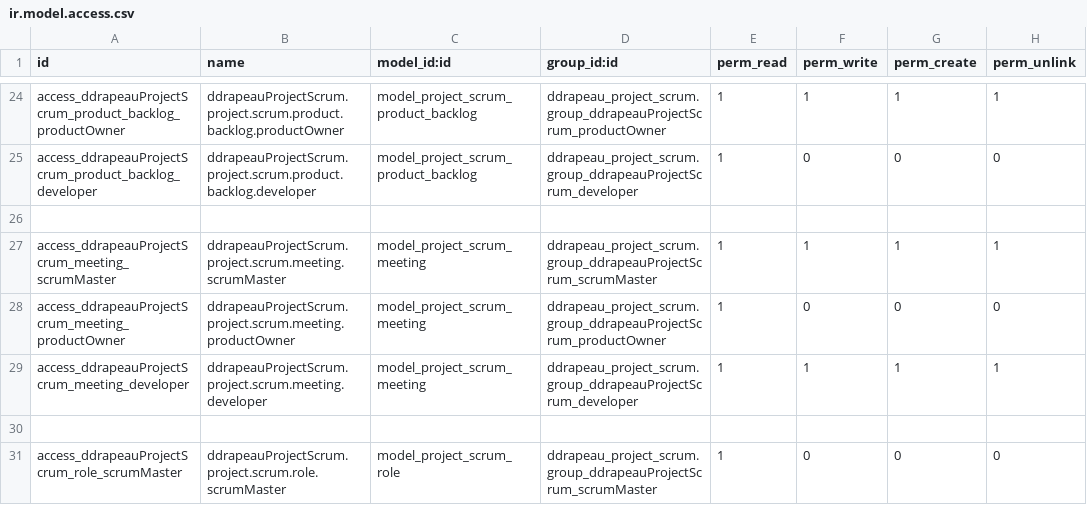
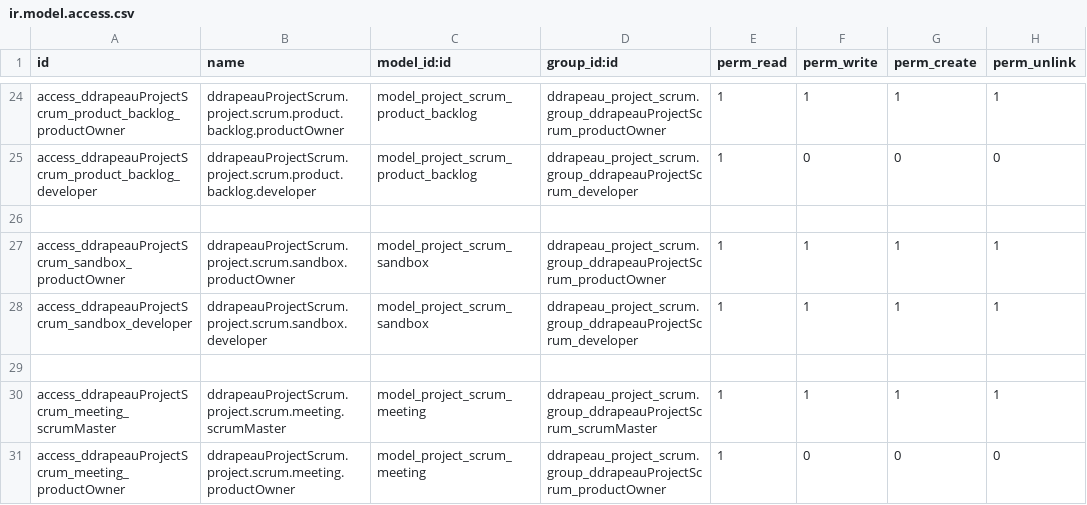
Before and after one commit to 0k/openerp70-addons, a CSV file: ddrapeau_project_scrum/security/ir.model.access.csv, drawn as a sheet; only a part is shown, gaps mark what is left out; the shorter side is filled out with more unchanged rows.

Commit message:
ADD: developer can add user story in sandbox

```diff
--- a/ddrapeau_project_scrum/security/ir.model.access.csv
+++ b/ddrapeau_project_scrum/security/ir.model.access.csv
@@ -26,2 +26,5 @@ access_ddrapeauProjectScrum_product_backlog_developer,ddrapeauProjectScrum.proje
 
+access_ddrapeauProjectScrum_sandbox_productOwner,ddrapeauProjectScrum.project.scrum.sandbox.productOwner,model_project_scrum_sandbox,ddrapeau_project_scrum.group_ddrapeauProjectScrum_productOwner,1,1,1,1
+access_ddrapeauProjectScrum_sandbox_developer,ddrapeauProjectScrum.project.scrum.sandbox.developer,model_project_scrum_sandbox,ddrapeau_project_scrum.group_ddrapeauProjectScrum_developer,1,1,1,1
+
 access_ddrapeauProjectScrum_meeting_scrumMaster,ddrapeauProjectScrum.project.scrum.meeting.scrumMaster,model_project_scrum_meeting,ddrapeau_project_scrum.group_ddrapeauProjectScrum_scrumMaster,1,1,1,1
```
Also changed, not shown: 4 other files.
